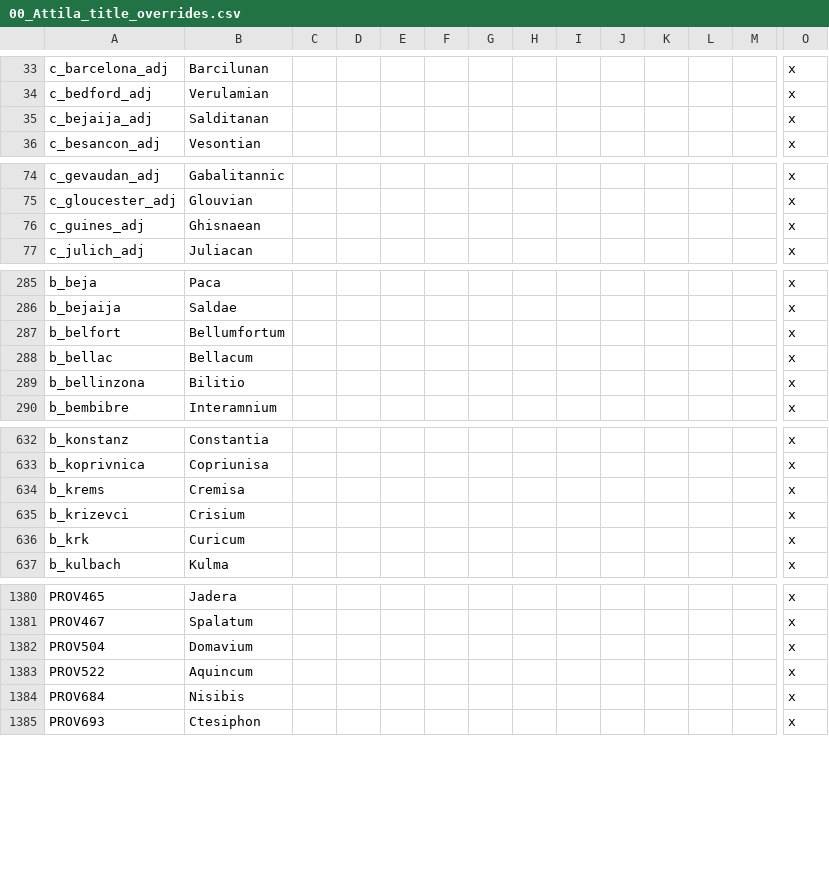
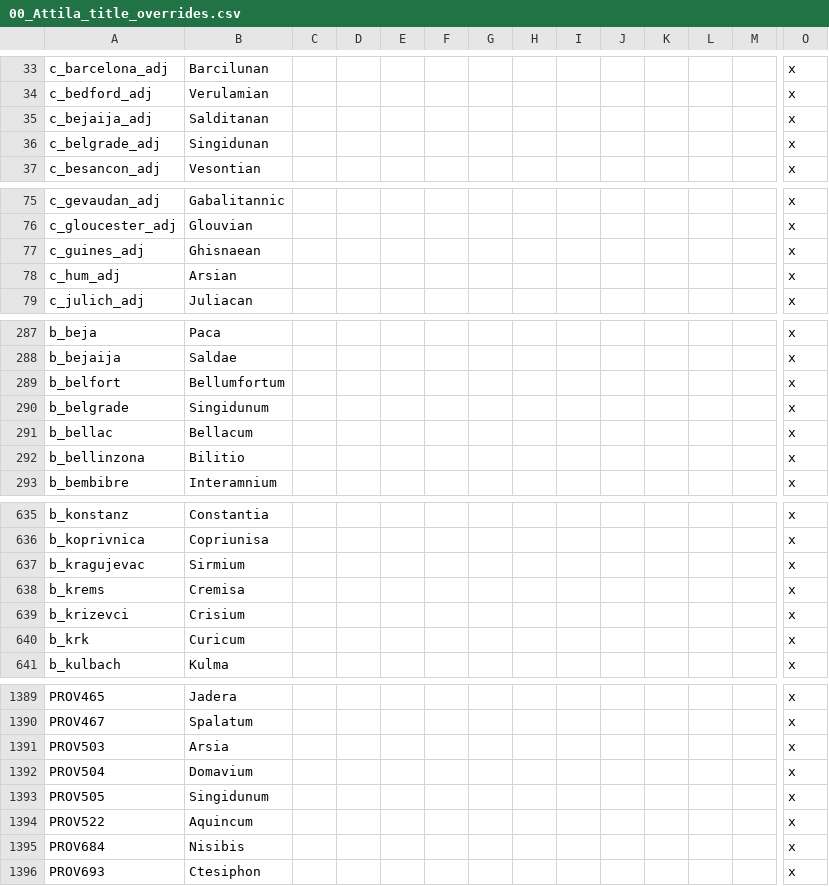
Before and after one commit to Ofaloaf/GothLP, a CSV file: localisation/00_Attila_title_overrides.csv, drawn as a sheet; only a part is shown, gaps mark what is left out; rows hold the shown columns only; the diff covers the shown part only; the diff names each change by its address in the sheet, - before the commit and + after, or states it on an @@ line.

Commit message:
Work on Quadia and Illyrian provs

```diff
--- a/localisation/00_Attila_title_overrides.csv
+++ b/localisation/00_Attila_title_overrides.csv
+row 36: c_belgrade_adj | Singidunan |  |  |  |  |  |  |  |  |  |  |  | x
+row 78: c_hum_adj | Arsian |  |  |  |  |  |  |  |  |  |  |  | x
+row 290: b_belgrade | Singidunum |  |  |  |  |  |  |  |  |  |  |  | x
+row 637: b_kragujevac | Sirmium |  |  |  |  |  |  |  |  |  |  |  | x
+row 1391: PROV503 | Arsia |  |  |  |  |  |  |  |  |  |  |  | x
+row 1393: PROV505 | Singidunum |  |  |  |  |  |  |  |  |  |  |  | x
```
Also changed, not shown: 5 added rows elsewhere in this file, 16 other files.
